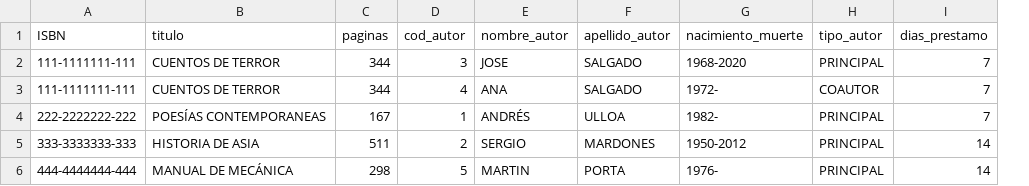
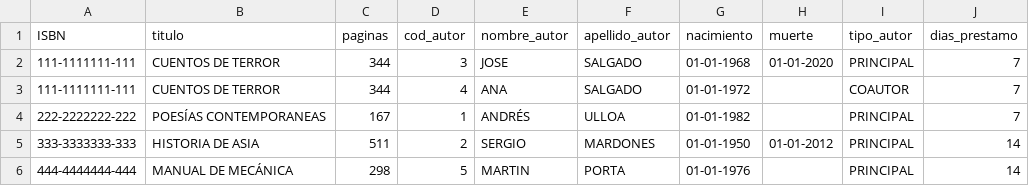
Before and after one commit to pazestasdf/biblioteca-prueba-psql, a CSV file: libros.csv, drawn as a sheet; removed rows and columns are numbered as before the commit, all else as after; the diff names each change by its address in the sheet, - before the commit and + after, or states it on an @@ line.

Commit message:
agregar mes y anho al nacimiento

```diff
--- a/libros.csv
+++ b/libros.csv
-column G (nacimiento_muerte), rows 2-6: 1968-2020 | 1972- | 1982- | 1950-2012 | 1976-
+column G (nacimiento), rows 2-6: 01-01-1968 | 01-01-1972 | 01-01-1982 | 01-01-1950 | 01-01-1976
+column H (muerte), rows 2-5: 01-01-2020 |  |  | 01-01-2012
```
